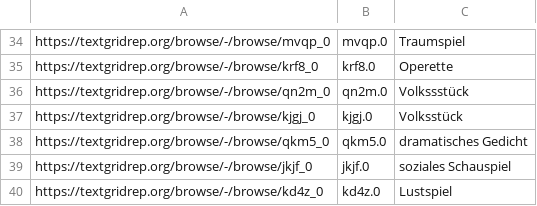
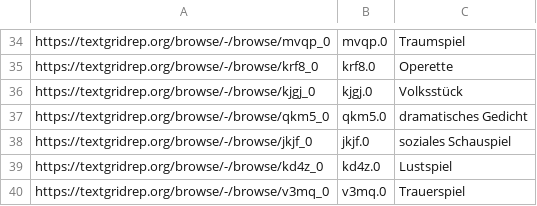
Before and after one commit to quadrama/metadata, a TSV file: drama.tsv, drawn as a sheet; only a part is shown, gaps mark what is left out; the shorter side is filled out with more unchanged rows.

Commit message:
Doppelung entfernt

```diff
--- a/drama.tsv
+++ b/drama.tsv
@@ -35,3 +35,2 @@ https://textgridrep.org/browse/-/browse/mvqp_0	mvqp.0	Traumspiel
 https://textgridrep.org/browse/-/browse/krf8_0	krf8.0	Operette
-https://textgridrep.org/browse/-/browse/qn2m_0	qn2m.0	Volkssstück
 https://textgridrep.org/browse/-/browse/kjgj_0	kjgj.0	Volksstück
```
